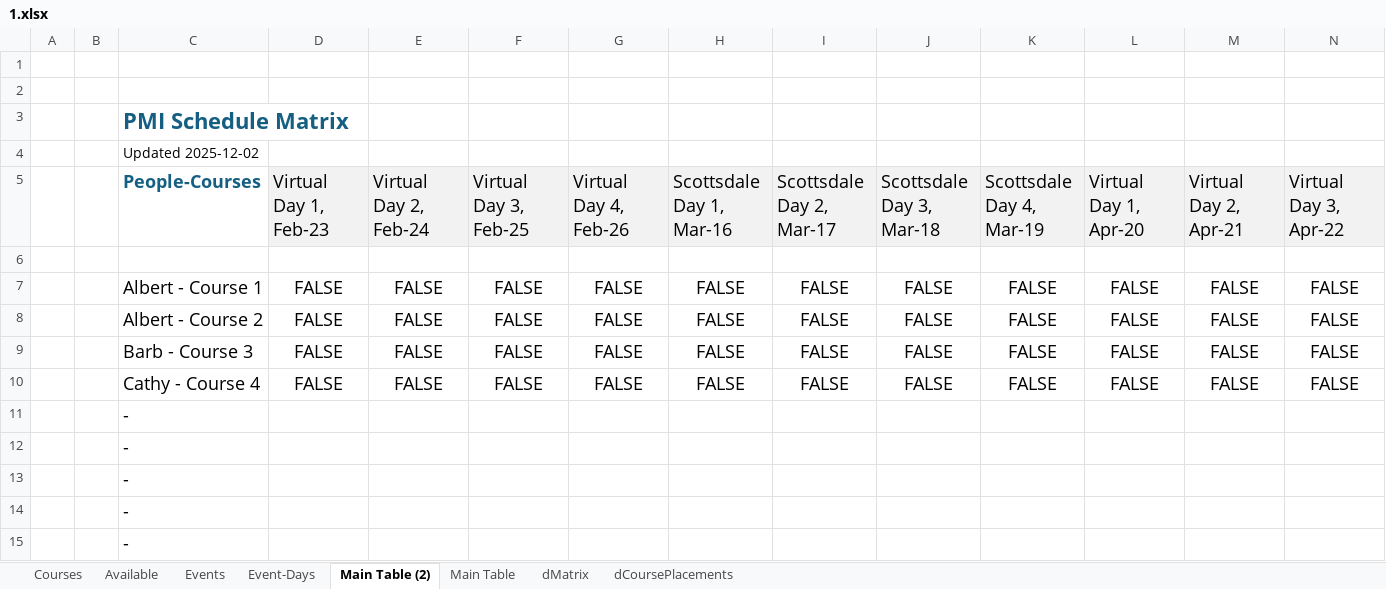
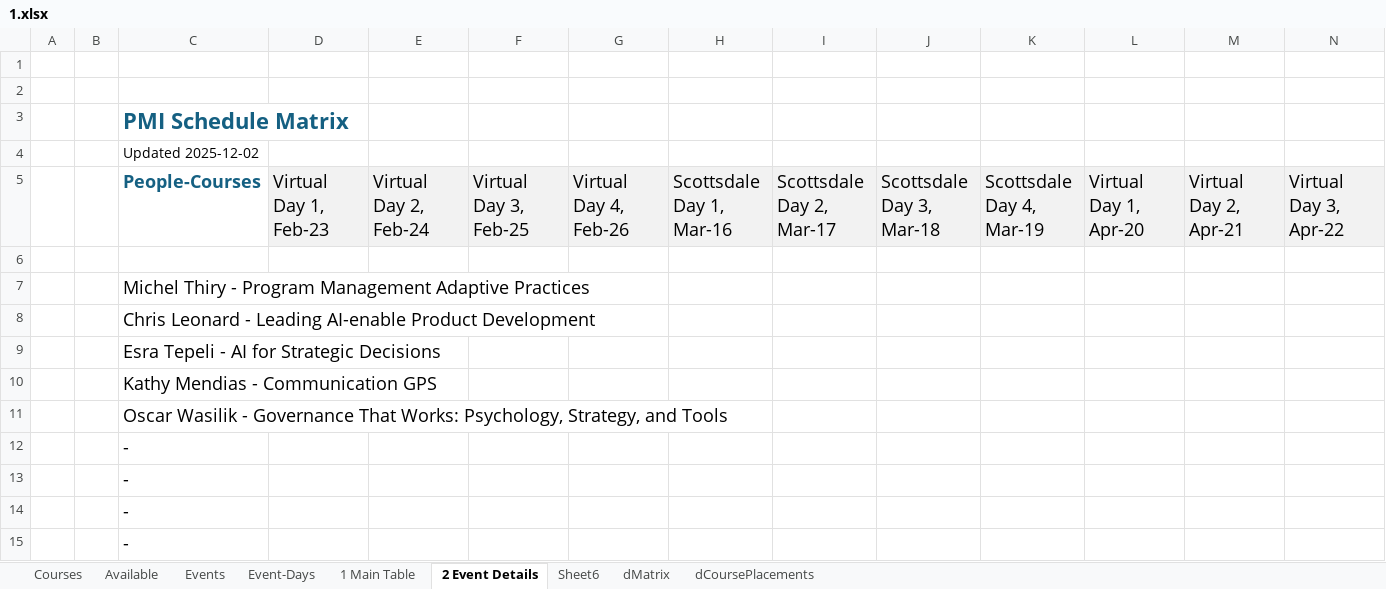
Before and after one commit to Alma-Mater/SchedulePro, an Excel workbook: 1.xlsx, sheet 2 Event Details, drawn as a sheet; only a part is shown; values as stored, in another font and other column widths than the file's, no borders; removed rows and columns are numbered as before the commit, all else as after; rows hold the shown columns only; the diff names each change by its address in the sheet, - before the commit and + after, or states it on an @@ line.

Commit message:
Adding a Dates.csv more familiar with user and one table with notes and TBD/hotels. Some problems now include the stats show 46/NaN, scrolling to the right is not easy, and the new dates don't show under configure days

```diff
--- a/1.xlsx (sheet 2 Event Details)
+++ b/1.xlsx (sheet 2 Event Details)
-sheet tab: Main Table (2)
+sheet tab: 2 Event Details
-sheet tab: Main Table
+sheet tab: 1 Main Table
+sheet tab: Sheet6
@@ sheet tab order changed: Courses | Available | Events | Event-Days | 1 Main Table | 2 Event Details | Sheet6 | dMatrix | dCoursePlacements @@
-row 7:  |  | Albert - Course 1 | FALSE | FALSE | FALSE | FALSE | FALSE | FALSE | FALSE | FALSE | FALSE | FALSE | FALSE
-row 8:  |  | Albert - Course 2 | FALSE | FALSE | FALSE | FALSE | FALSE | FALSE | FALSE | FALSE | FALSE | FALSE | FALSE
-row 9:  |  | Barb - Course 3 | FALSE | FALSE | FALSE | FALSE | FALSE | FALSE | FALSE | FALSE | FALSE | FALSE | FALSE
-row 10:  |  | Cathy - Course 4 | FALSE | FALSE | FALSE | FALSE | FALSE | FALSE | FALSE | FALSE | FALSE | FALSE | FALSE
-C7: -
+C7: Michel Thiry - Program Management Adaptive Practices
+row 8:  |  | Chris Leonard - Leading AI-enable Product Development
+row 9:  |  | Esra Tepeli - AI for Strategic Decisions
+row 10:  |  | Kathy Mendias - Communication GPS
+row 11:  |  | Oscar Wasilik - Governance That Works: Psychology, Strategy, and Tools
```
Also changed, not shown: sheet 1 Main Table, sheet Courses, sheet Available, Data/Draft Files/PMI Provided Course List Edits.xlsx, 8 other files.
